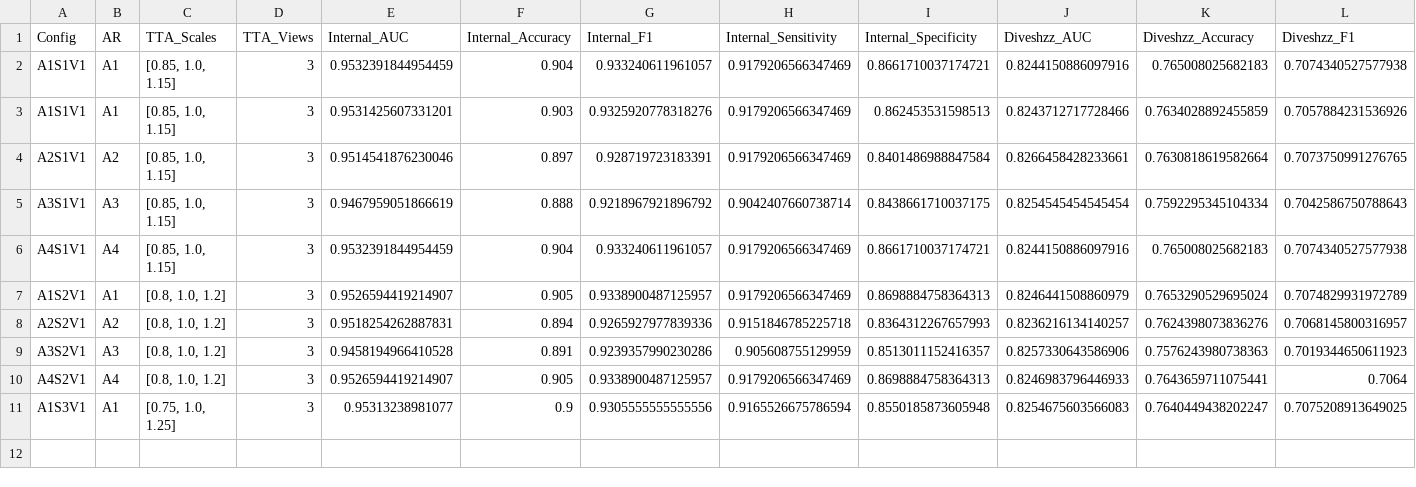
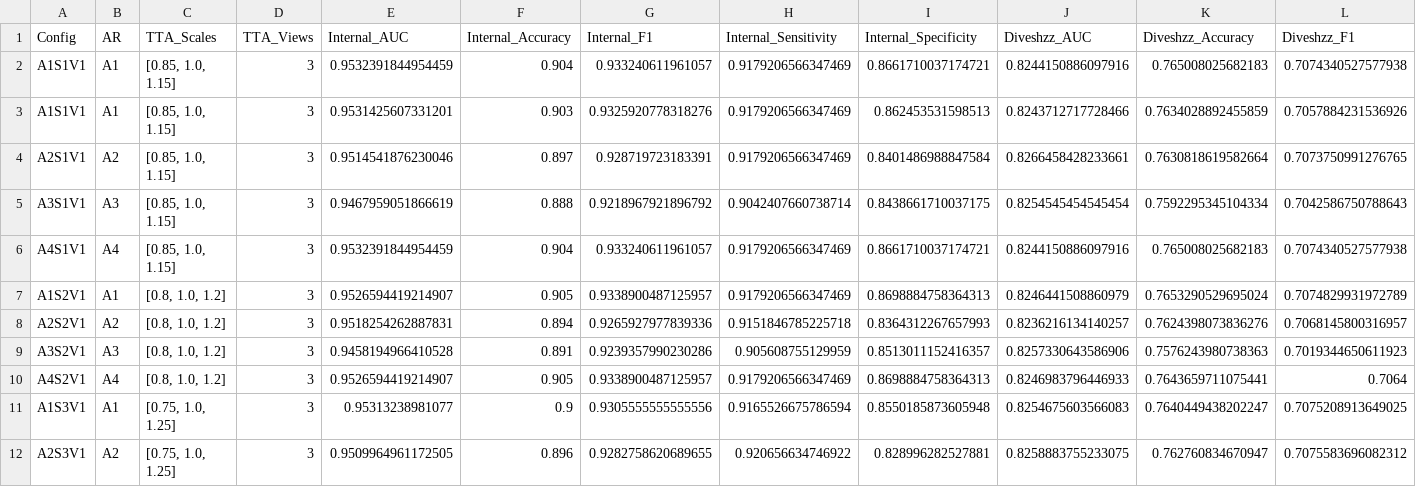
Before and after one commit to Svetlana2006/Thyroid-model, a CSV file: trials/results/master_results.csv, drawn as a sheet; only a part is shown; rows hold the shown columns only; the diff names each change by its address in the sheet, - before the commit and + after, or states it on an @@ line.

Commit message:
feat: A2S3V1

```diff
--- a/trials/results/master_results.csv
+++ b/trials/results/master_results.csv
+row 12: A2S3V1 | A2 | [0.75, 1.0, 1.25] | 3 | 0.9509964961172505 | 0.896 | 0.9282758620689655 | 0.920656634746922 | 0.828996282527881 | 0.8258883755233075 | 0.762760834670947 | 0.7075583696082312
```
